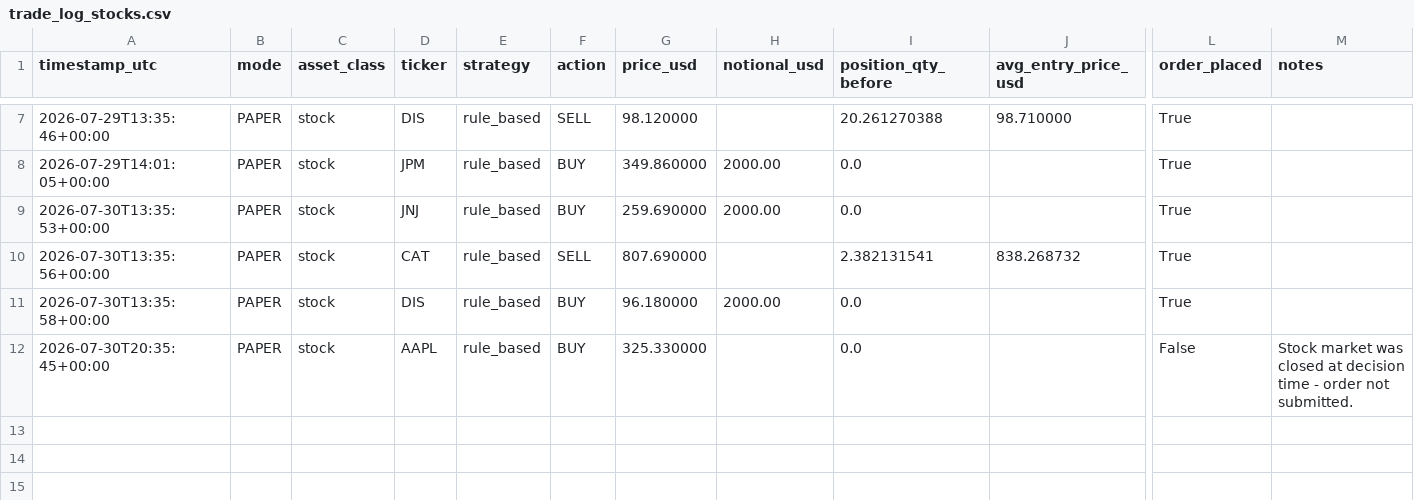
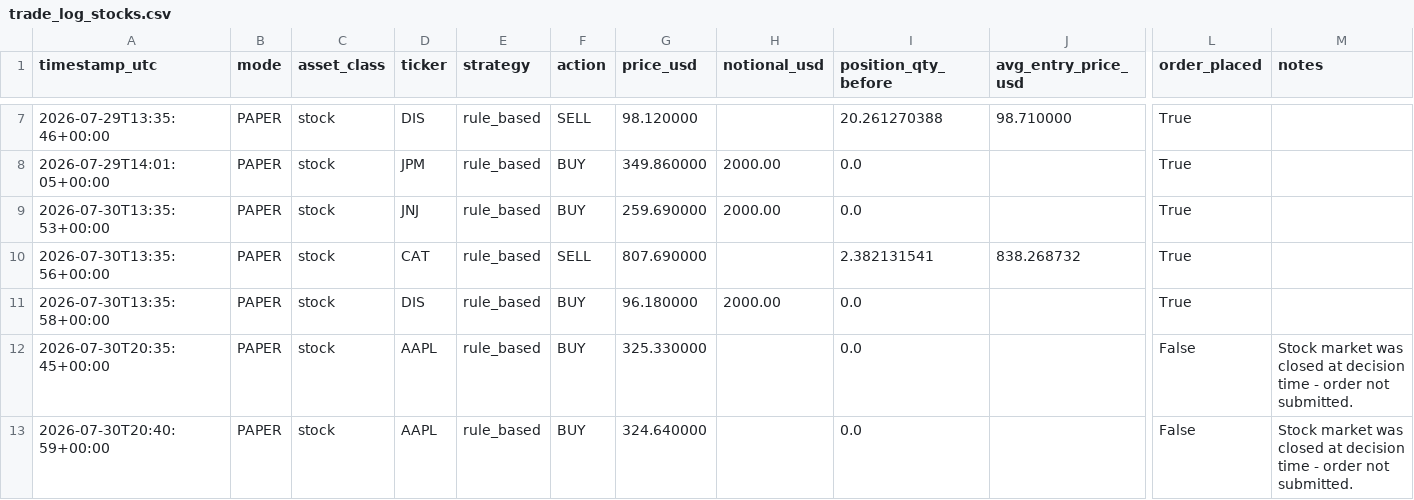
Before and after one commit to HarringtonEthan/InvestingBot, a CSV file: logs/trade_log_stocks.csv, drawn as a sheet; only a part is shown, gaps mark what is left out; rows hold the shown columns only; the diff names each change by its address in the sheet, - before the commit and + after, or states it on an @@ line.

Commit message:
Log stock trading run 2026-07-30T20:40:59Z

```diff
--- a/logs/trade_log_stocks.csv
+++ b/logs/trade_log_stocks.csv
+row 13: 2026-07-30T20:40:59+00:00 | PAPER | stock | AAPL | rule_based | BUY | 324.640000 |  | 0.0 |  | False | Stock market was closed at decision time - order not submitted.
```
Also changed, not shown: logs/equity_log_stocks.csv.
